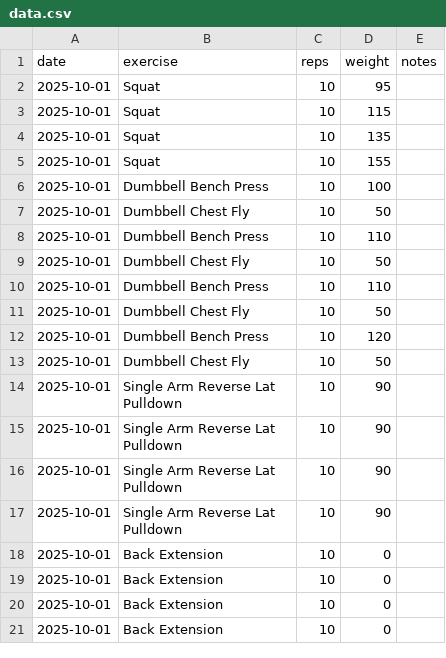
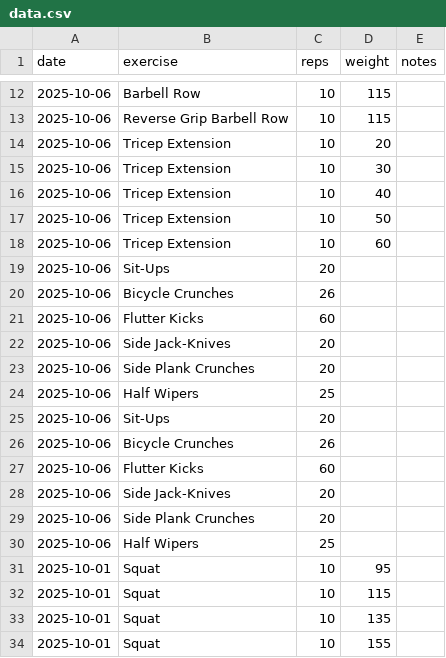
Before and after one commit to runyanjake/gym-tracker, a CSV file: input/data.csv, drawn as a sheet; only a part is shown, gaps mark what is left out; the shorter side is filled out with more unchanged rows; the diff covers the shown part only; the diff names each change by its address in the sheet, - before the commit and + after, or states it on an @@ line.

Commit message:
Update Data

```diff
--- a/input/data.csv
+++ b/input/data.csv
+row 12: 2025-10-06 | Barbell Row | 10 | 115
+row 13: 2025-10-06 | Reverse Grip Barbell Row | 10 | 115
+row 14: 2025-10-06 | Tricep Extension | 10 | 20
+row 15: 2025-10-06 | Tricep Extension | 10 | 30
+row 16: 2025-10-06 | Tricep Extension | 10 | 40
+row 17: 2025-10-06 | Tricep Extension | 10 | 50
+row 18: 2025-10-06 | Tricep Extension | 10 | 60
+row 19: 2025-10-06 | Sit-Ups | 20
+row 20: 2025-10-06 | Bicycle Crunches | 26
+row 21: 2025-10-06 | Flutter Kicks | 60
+row 22: 2025-10-06 | Side Jack-Knives | 20
+row 23: 2025-10-06 | Side Plank Crunches | 20
+row 24: 2025-10-06 | Half Wipers | 25
+row 25: 2025-10-06 | Sit-Ups | 20
+row 26: 2025-10-06 | Bicycle Crunches | 26
+row 27: 2025-10-06 | Flutter Kicks | 60
+row 28: 2025-10-06 | Side Jack-Knives | 20
+row 29: 2025-10-06 | Side Plank Crunches | 20
+row 30: 2025-10-06 | Half Wipers | 25
```
Also changed, not shown: 10 added rows and 1 edited cell elsewhere in this file, input/exercises.csv.
